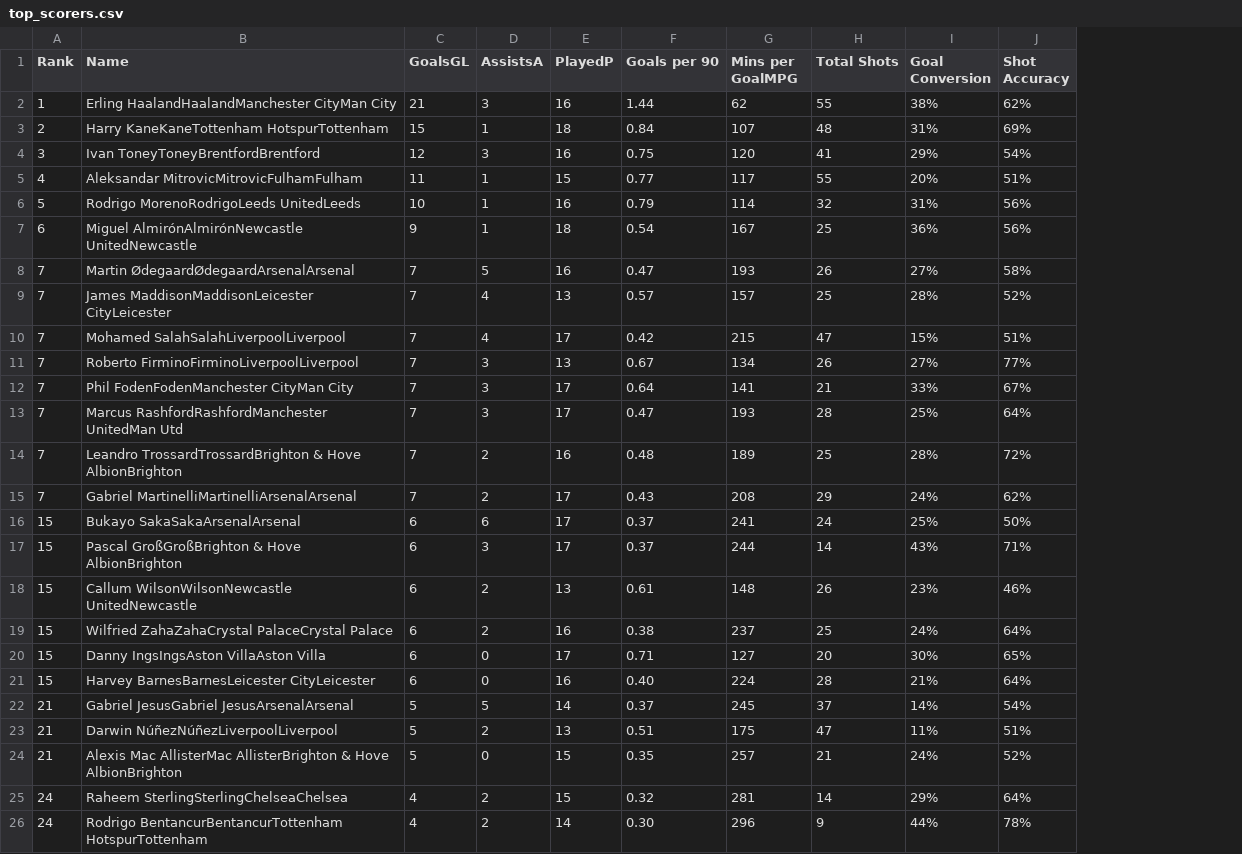
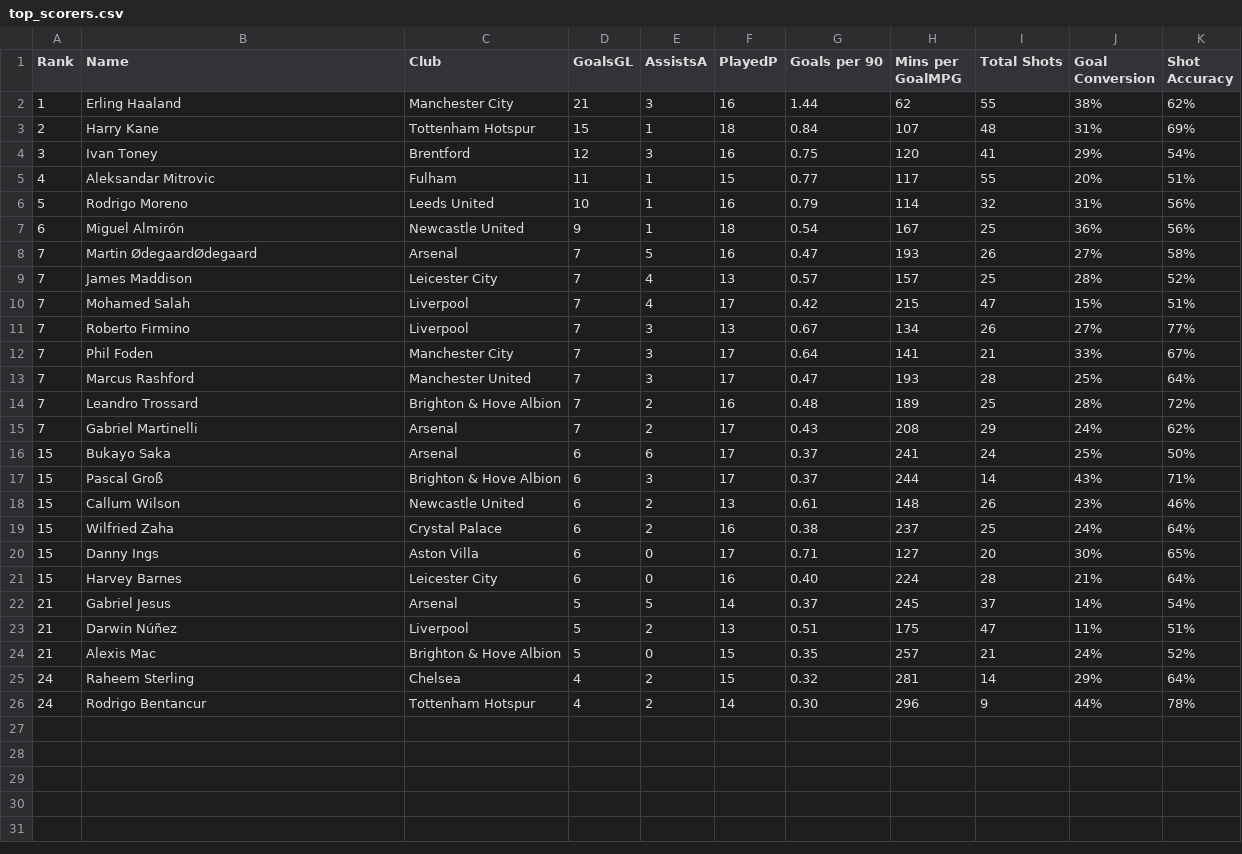
Before and after one commit to George-Michael-Dagogo/Premier_League_Stats, a CSV file: csv_dir/top_scorers.csv, drawn as a sheet; the diff names each change by its address in the sheet, - before the commit and + after, or states it on an @@ line.

```diff
--- a/csv_dir/top_scorers.csv
+++ b/csv_dir/top_scorers.csv
+column C (Club), rows 2-26: Manchester City | Tottenham Hotspur | Brentford | Fulham | Leeds United | Newcastle United | Arsenal | Leicester City | Liverpool | Liverpool | Manchester City | Manchester United | Brighton & Hove Albion | Arsenal | Arsenal | Brighton & Hove Albion | Newcastle United | Crystal Palace | Aston Villa | Leicester City | Arsenal | Liverpool | Brighton & Hove Albion | Chelsea | Tottenham Hotspur
-B2 (Name): Erling HaalandHaalandManchester CityMan City
+B2 (Name): Erling Haaland
-B3 (Name): Harry KaneKaneTottenham HotspurTottenham
+B3 (Name): Harry Kane
-B4 (Name): Ivan ToneyToneyBrentfordBrentford
+B4 (Name): Ivan Toney
-B5 (Name): Aleksandar MitrovicMitrovicFulhamFulham
+B5 (Name): Aleksandar Mitrovic
-B6 (Name): Rodrigo MorenoRodrigoLeeds UnitedLeeds
+B6 (Name): Rodrigo Moreno
-B7 (Name): Miguel AlmirónAlmirónNewcastle UnitedNewcastle
+B7 (Name): Miguel Almirón
-B8 (Name): Martin ØdegaardØdegaardArsenalArsenal
+B8 (Name): Martin ØdegaardØdegaard
-B9 (Name): James MaddisonMaddisonLeicester CityLeicester
+B9 (Name): James Maddison
-B10 (Name): Mohamed SalahSalahLiverpoolLiverpool
+B10 (Name): Mohamed Salah
-B11 (Name): Roberto FirminoFirminoLiverpoolLiverpool
+B11 (Name): Roberto Firmino
-B12 (Name): Phil FodenFodenManchester CityMan City
+B12 (Name): Phil Foden
-B13 (Name): Marcus RashfordRashfordManchester UnitedMan Utd
+B13 (Name): Marcus Rashford
-B14 (Name): Leandro TrossardTrossardBrighton & Hove AlbionBrighton
+B14 (Name): Leandro Trossard
-B15 (Name): Gabriel MartinelliMartinelliArsenalArsenal
+B15 (Name): Gabriel Martinelli
-B16 (Name): Bukayo SakaSakaArsenalArsenal
+B16 (Name): Bukayo Saka
-B17 (Name): Pascal GroßGroßBrighton & Hove AlbionBrighton
+B17 (Name): Pascal Groß
-B18 (Name): Callum WilsonWilsonNewcastle UnitedNewcastle
+B18 (Name): Callum Wilson
-B19 (Name): Wilfried ZahaZahaCrystal PalaceCrystal Palace
+B19 (Name): Wilfried Zaha
-B20 (Name): Danny IngsIngsAston VillaAston Villa
+B20 (Name): Danny Ings
-B21 (Name): Harvey BarnesBarnesLeicester CityLeicester
+B21 (Name): Harvey Barnes
-B22 (Name): Gabriel JesusGabriel JesusArsenalArsenal
+B22 (Name): Gabriel Jesus
-B23 (Name): Darwin NúñezNúñezLiverpoolLiverpool
+B23 (Name): Darwin Núñez
-B24 (Name): Alexis Mac AllisterMac AllisterBrighton & Hove AlbionBrighton
+B24 (Name): Alexis Mac
-B25 (Name): Raheem SterlingSterlingChelseaChelsea
+B25 (Name): Raheem Sterling
-B26 (Name): Rodrigo BentancurBentancurTottenham HotspurTottenham
+B26 (Name): Rodrigo Bentancur
```
Also changed, not shown: csv_dir/assists.csv, 2 other files.
